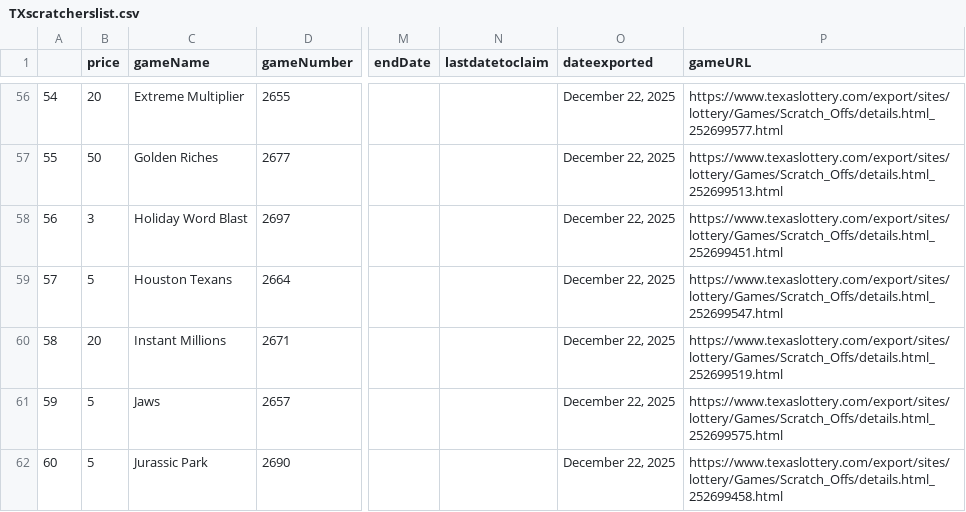
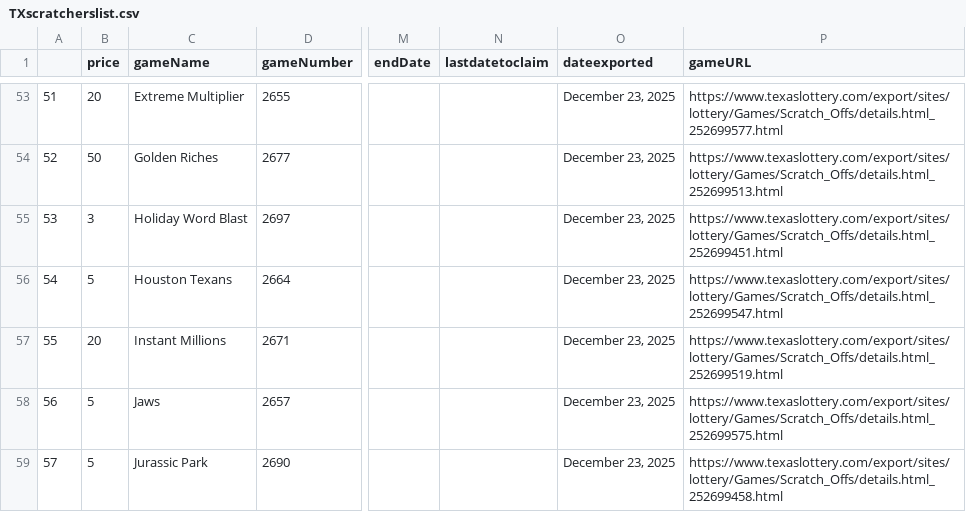
Before and after one commit to DarrenZastruga/scratchersdatapull, a CSV file: TXscratcherslist.csv, drawn as a sheet; only a part is shown, gaps mark what is left out; addresses are those after the commit; the diff covers the shown part only; the diff names each change by its address in the sheet, - before the commit and + after, or states it on an @@ line.

```diff
--- a/TXscratcherslist.csv
+++ b/TXscratcherslist.csv
@@ column A renumbered from row 37 down @@
-O53:O59 (dateexported): December 22, 2025
+O53:O59 (dateexported): December 23, 2025
```
Also changed, not shown: 5 removed rows and 79 edited cells elsewhere in this file, DCscratchertables.csv, NCratingstable.csv, 34 other files.
